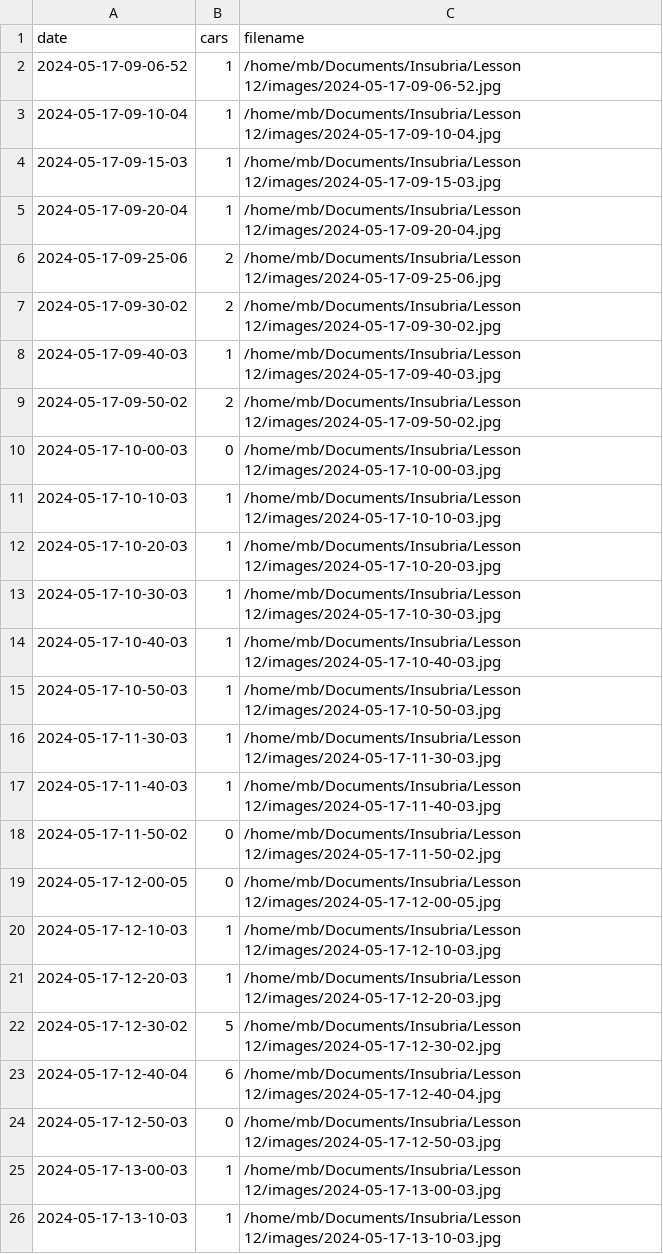
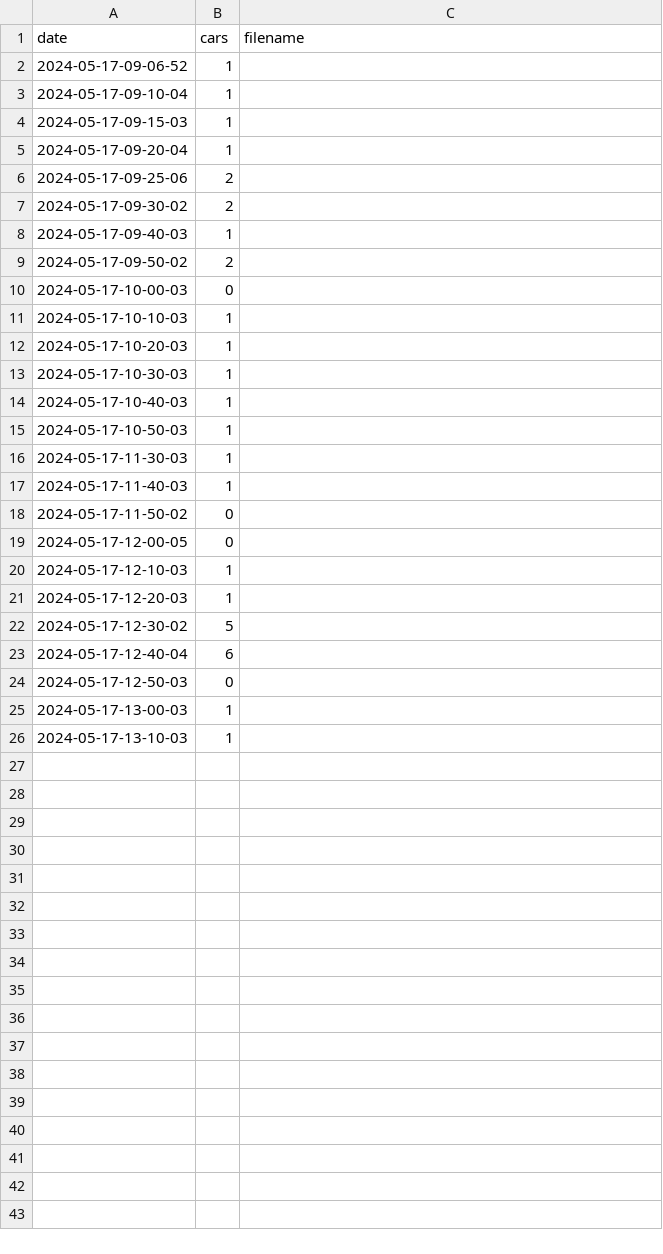
Before and after one commit to mb-uninsubria/Car-traffic-Ganna, a CSV file: images/data_collection.csv, drawn as a sheet.

```diff
--- a/images/data_collection.csv
+++ b/images/data_collection.csv
@@ -1,26 +1,26 @@
 date,cars,filename
-2024-05-17-09-06-52,1,/home/mb/Documents/Insubria/Lesson 12/images/2024-05-17-09-06-52.jpg
-2024-05-17-09-10-04,1,/home/mb/Documents/Insubria/Lesson 12/images/2024-05-17-09-10-04.jpg
-2024-05-17-09-15-03,1,/home/mb/Documents/Insubria/Lesson 12/images/2024-05-17-09-15-03.jpg
-2024-05-17-09-20-04,1,/home/mb/Documents/Insubria/Lesson 12/images/2024-05-17-09-20-04.jpg
-2024-05-17-09-25-06,2,/home/mb/Documents/Insubria/Lesson 12/images/2024-05-17-09-25-06.jpg
-2024-05-17-09-30-02,2,/home/mb/Documents/Insubria/Lesson 12/images/2024-05-17-09-30-02.jpg
-2024-05-17-09-40-03,1,/home/mb/Documents/Insubria/Lesson 12/images/2024-05-17-09-40-03.jpg
-2024-05-17-09-50-02,2,/home/mb/Documents/Insubria/Lesson 12/images/2024-05-17-09-50-02.jpg
-2024-05-17-10-00-03,0,/home/mb/Documents/Insubria/Lesson 12/images/2024-05-17-10-00-03.jpg
-2024-05-17-10-10-03,1,/home/mb/Documents/Insubria/Lesson 12/images/2024-05-17-10-10-03.jpg
-2024-05-17-10-20-03,1,/home/mb/Documents/Insubria/Lesson 12/images/2024-05-17-10-20-03.jpg
-2024-05-17-10-30-03,1,/home/mb/Documents/Insubria/Lesson 12/images/2024-05-17-10-30-03.jpg
-2024-05-17-10-40-03,1,/home/mb/Documents/Insubria/Lesson 12/images/2024-05-17-10-40-03.jpg
-2024-05-17-10-50-03,1,/home/mb/Documents/Insubria/Lesson 12/images/2024-05-17-10-50-03.jpg
-2024-05-17-11-30-03,1,/home/mb/Documents/Insubria/Lesson 12/images/2024-05-17-11-30-03.jpg
-2024-05-17-11-40-03,1,/home/mb/Documents/Insubria/Lesson 12/images/2024-05-17-11-40-03.jpg
-2024-05-17-11-50-02,0,/home/mb/Documents/Insubria/Lesson 12/images/2024-05-17-11-50-02.jpg
-2024-05-17-12-00-05,0,/home/mb/Documents/Insubria/Lesson 12/images/2024-05-17-12-00-05.jpg
-2024-05-17-12-10-03,1,/home/mb/Documents/Insubria/Lesson 12/images/2024-05-17-12-10-03.jpg
-2024-05-17-12-20-03,1,/home/mb/Documents/Insubria/Lesson 12/images/2024-05-17-12-20-03.jpg
-2024-05-17-12-30-02,5,/home/mb/Documents/Insubria/Lesson 12/images/2024-05-17-12-30-02.jpg
-2024-05-17-12-40-04,6,/home/mb/Documents/Insubria/Lesson 12/images/2024-05-17-12-40-04.jpg
-2024-05-17-12-50-03,0,/home/mb/Documents/Insubria/Lesson 12/images/2024-05-17-12-50-03.jpg
-2024-05-17-13-00-03,1,/home/mb/Documents/Insubria/Lesson 12/images/2024-05-17-13-00-03.jpg
-2024-05-17-13-10-03,1,/home/mb/Documents/Insubria/Lesson 12/images/2024-05-17-13-10-03.jpg
+2024-05-17-09-06-52,1,
+2024-05-17-09-10-04,1,
+2024-05-17-09-15-03,1,
+2024-05-17-09-20-04,1,
+2024-05-17-09-25-06,2,
+2024-05-17-09-30-02,2,
+2024-05-17-09-40-03,1,
+2024-05-17-09-50-02,2,
+2024-05-17-10-00-03,0,
+2024-05-17-10-10-03,1,
+2024-05-17-10-20-03,1,
+2024-05-17-10-30-03,1,
+2024-05-17-10-40-03,1,
+2024-05-17-10-50-03,1,
+2024-05-17-11-30-03,1,
+2024-05-17-11-40-03,1,
+2024-05-17-11-50-02,0,
+2024-05-17-12-00-05,0,
+2024-05-17-12-10-03,1,
+2024-05-17-12-20-03,1,
+2024-05-17-12-30-02,5,
+2024-05-17-12-40-04,6,
+2024-05-17-12-50-03,0,
+2024-05-17-13-00-03,1,
+2024-05-17-13-10-03,1,
```
Also changed, not shown: 1 other file.
